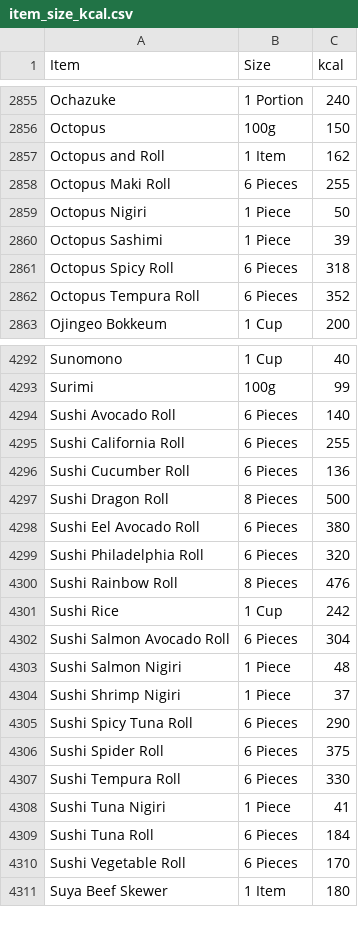
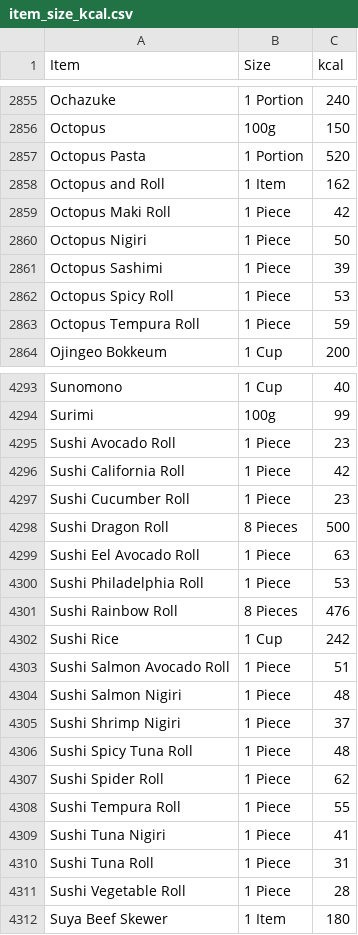
Before and after one commit to PowerKostas/healthterra, a CSV file: item_size_kcal.csv, drawn as a sheet; only a part is shown, gaps mark what is left out; the diff covers the shown part only.

```diff
--- a/item_size_kcal.csv
+++ b/item_size_kcal.csv
@@ -2856,8 +2856,9 @@ Ochazuke,1 Portion,240
 Octopus,100g,150
+Octopus Pasta,1 Portion,520
 Octopus and Roll,1 Item,162
-Octopus Maki Roll,6 Pieces,255
+Octopus Maki Roll,1 Piece,42
 Octopus Nigiri,1 Piece,50
 Octopus Sashimi,1 Piece,39
-Octopus Spicy Roll,6 Pieces,318
-Octopus Tempura Roll,6 Pieces,352
+Octopus Spicy Roll,1 Piece,53
+Octopus Tempura Roll,1 Piece,59
 Ojingeo Bokkeum,1 Cup,200
@@ -4293,19 +4294,19 @@ Sunomono,1 Cup,40
 Surimi,100g,99
-Sushi Avocado Roll,6 Pieces,140
-Sushi California Roll,6 Pieces,255
-Sushi Cucumber Roll,6 Pieces,136
+Sushi Avocado Roll,1 Piece,23
+Sushi California Roll,1 Piece,42
+Sushi Cucumber Roll,1 Piece,23
 Sushi Dragon Roll,8 Pieces,500
-Sushi Eel Avocado Roll,6 Pieces,380
-Sushi Philadelphia Roll,6 Pieces,320
+Sushi Eel Avocado Roll,1 Piece,63
+Sushi Philadelphia Roll,1 Piece,53
 Sushi Rainbow Roll,8 Pieces,476
 Sushi Rice,1 Cup,242
-Sushi Salmon Avocado Roll,6 Pieces,304
+Sushi Salmon Avocado Roll,1 Piece,51
 Sushi Salmon Nigiri,1 Piece,48
 Sushi Shrimp Nigiri,1 Piece,37
-Sushi Spicy Tuna Roll,6 Pieces,290
-Sushi Spider Roll,6 Pieces,375
-Sushi Tempura Roll,6 Pieces,330
+Sushi Spicy Tuna Roll,1 Piece,48
+Sushi Spider Roll,1 Piece,62
+Sushi Tempura Roll,1 Piece,55
 Sushi Tuna Nigiri,1 Piece,41
-Sushi Tuna Roll,6 Pieces,184
-Sushi Vegetable Roll,6 Pieces,170
+Sushi Tuna Roll,1 Piece,31
+Sushi Vegetable Roll,1 Piece,28
 Suya Beef Skewer,1 Item,180
```
Also changed, not shown: 56 edited cells elsewhere in this file, 4 other files.
